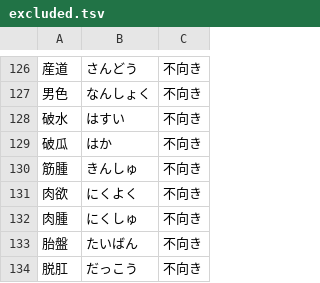
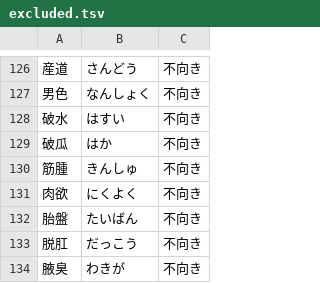
Before and after one commit to RiTa-23/HENGE, a TSV file: scripts/vocabulary/excluded.tsv, drawn as a sheet; only a part is shown, gaps mark what is left out; the shorter side is filled out with more unchanged rows.

```diff
--- a/scripts/vocabulary/excluded.tsv
+++ b/scripts/vocabulary/excluded.tsv
@@ -131,3 +131,2 @@
 肉欲	にくよく	不向き
-肉腫	にくしゅ	不向き
 胎盤	たいばん	不向き
```
Also changed, not shown: 4 other files.
